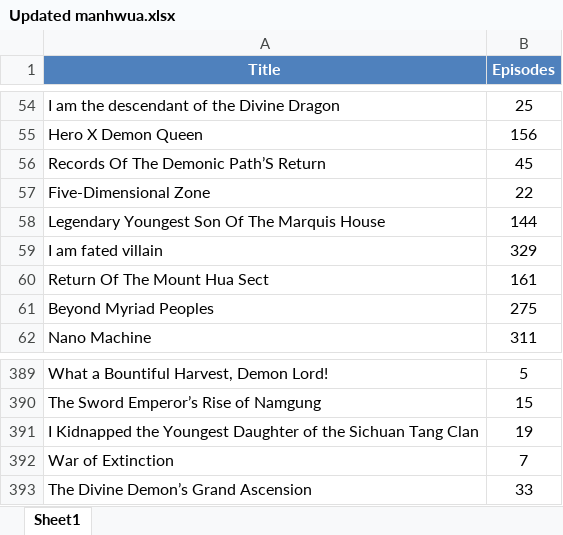
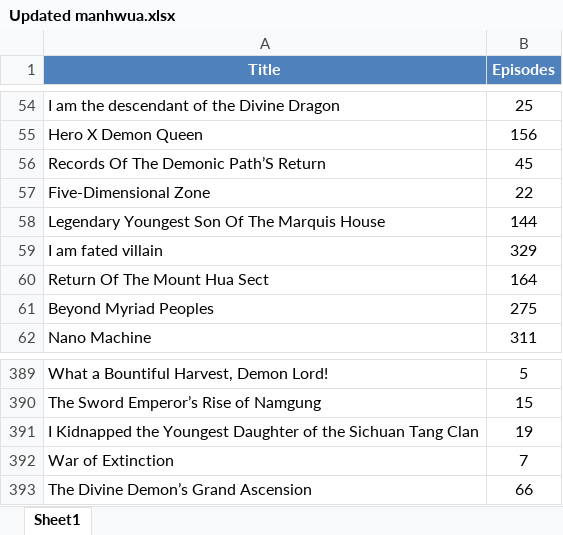
Before and after one commit to Dieback32/mangalist, an Excel workbook: Manga.Manhwua/Updated manhwua.xlsx, sheet Sheet1, drawn as a sheet; only a part is shown, gaps mark what is left out; values as stored, in another font and other column widths than the file's, no borders; table styles not drawn; the diff names each change by its address in the sheet, - before the commit and + after, or states it on an @@ line.

```diff
--- a/Manga.Manhwua/Updated manhwua.xlsx (sheet Sheet1)
+++ b/Manga.Manhwua/Updated manhwua.xlsx (sheet Sheet1)
-B60 (Episodes): 161
+B60 (Episodes): 164
-B393 (Episodes): 33
+B393 (Episodes): 66
```
Also changed, not shown: 1 other file.
